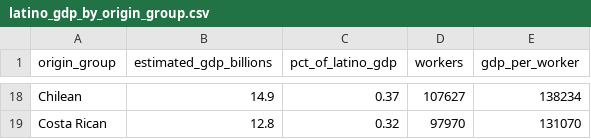
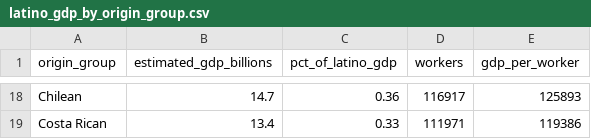
Before and after one commit to rondoallaturka/chart-skills, a CSV file: latino_gdp_by_origin_group.csv, drawn as a sheet; only a part is shown, gaps mark what is left out; the diff covers the shown part only; the diff names each change by its address in the sheet, - before the commit and + after, or states it on an @@ line.

```diff
--- a/latino_gdp_by_origin_group.csv
+++ b/latino_gdp_by_origin_group.csv
-B18 (estimated_gdp_billions): 14.9
+B18 (estimated_gdp_billions): 14.7
-C18 (pct_of_latino_gdp): 0.37
+C18 (pct_of_latino_gdp): 0.36
-D18 (workers): 107627
+D18 (workers): 116917
-E18 (gdp_per_worker): 138234
+E18 (gdp_per_worker): 125893
-B19 (estimated_gdp_billions): 12.8
+B19 (estimated_gdp_billions): 13.4
-C19 (pct_of_latino_gdp): 0.32
+C19 (pct_of_latino_gdp): 0.33
-D19 (workers): 97970
+D19 (workers): 111971
-E19 (gdp_per_worker): 131070
+E19 (gdp_per_worker): 119386
```
Also changed, not shown: 2 added rows, 2 removed rows and 55 edited cells elsewhere in this file.
